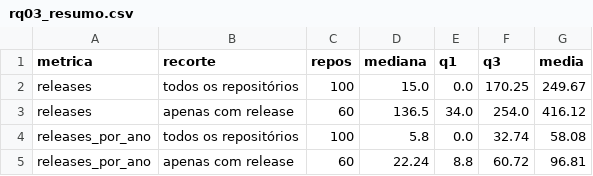
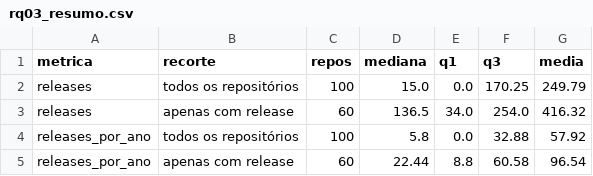
Before and after one commit to RafaelMouraG/Laboratorio-de-Experimentacao-de-Software, a CSV file: lab01/data/sprint_s01/rq03_resumo.csv, drawn as a sheet.

```diff
--- a/lab01/data/sprint_s01/rq03_resumo.csv
+++ b/lab01/data/sprint_s01/rq03_resumo.csv
@@ -1,5 +1,5 @@
 metrica,recorte,repos,mediana,q1,q3,media
-releases,todos os repositórios,100,15.0,0.0,170.25,249.67
-releases,apenas com release,60,136.5,34.0,254.0,416.12
-releases_por_ano,todos os repositórios,100,5.8,0.0,32.74,58.08
-releases_por_ano,apenas com release,60,22.24,8.8,60.72,96.81
+releases,todos os repositórios,100,15.0,0.0,170.25,249.79
+releases,apenas com release,60,136.5,34.0,254.0,416.32
+releases_por_ano,todos os repositórios,100,5.8,0.0,32.88,57.92
+releases_por_ano,apenas com release,60,22.44,8.8,60.58,96.54
```
Also changed, not shown: lab01/data/sprint_s01/rq03_releases_por_ano.csv, lab01/data/sprint_s01/rq07_por_linguagem.csv, 8 other files.
